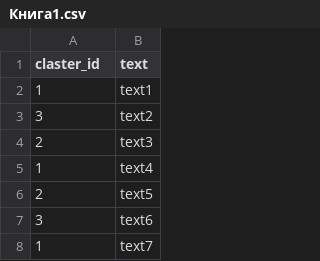
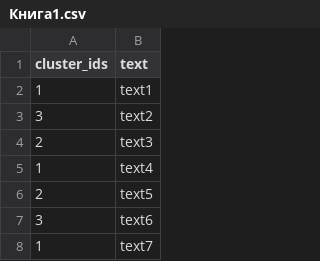
Before and after one commit to lordgr8t/clust_kleks, a CSV file: Книга1.csv, drawn as a sheet; only a part is shown.

```diff
--- a/Книга1.csv
+++ b/Книга1.csv
@@ -1,2 +1,2 @@
-claster_id;text
+cluster_ids;text
 1;text1
```
Also changed, not shown: 3 other files.
